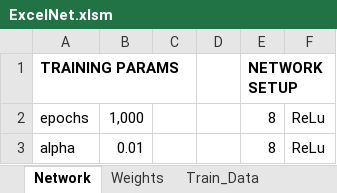
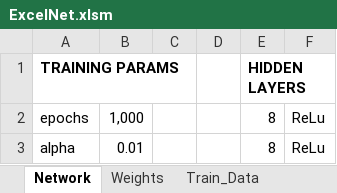
Before and after one commit to notoverfit/excel-net, an Excel workbook: ExcelNet.xlsm, sheet Network, drawn as a sheet; values as stored, in another font and other column widths than the file's, no borders; charts and pictures not drawn; the diff names each change by its address in the sheet, - before the commit and + after, or states it on an @@ line.

Commit message:
forward pass entirely complete, but will need to cache layer outputs for backprop later.

```diff
--- a/ExcelNet.xlsm (sheet Network)
+++ b/ExcelNet.xlsm (sheet Network)
-E1: NETWORK SETUP
+E1: HIDDEN LAYERS
```
Also changed, not shown: sheet Weights.
